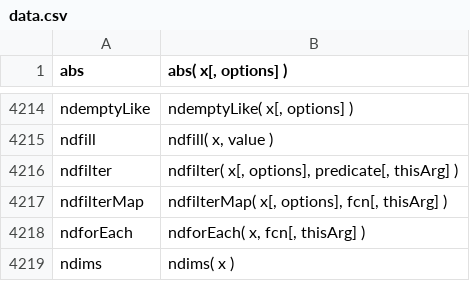
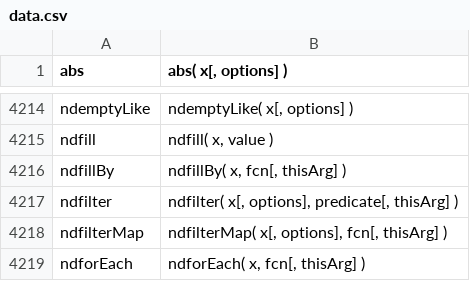
Before and after one commit to stdlib-js/repl-signature, a CSV file: data/data.csv, drawn as a sheet; only a part is shown, gaps mark what is left out; the shorter side is filled out with more unchanged rows; the diff names each change by its address in the sheet, - before the commit and + after, or states it on an @@ line.

```diff
--- a/data/data.csv
+++ b/data/data.csv
+row 4216: ndfillBy | ndfillBy( x, fcn[, thisArg] )
```
Also changed, not shown: 6 other files.
